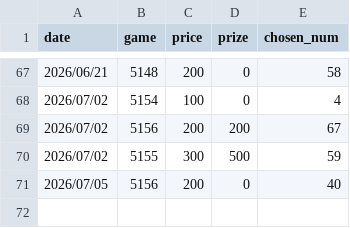
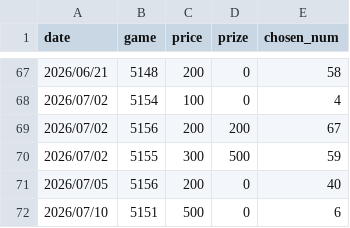
Before and after one commit to cyc6221/I-want-big-John, a CSV file: raw-data/all-instants.csv, drawn as a sheet; only a part is shown, gaps mark what is left out.

Commit message:
Add July 10 instant record

```diff
--- a/raw-data/all-instants.csv
+++ b/raw-data/all-instants.csv
@@ -71 +71,2 @@ date,game,price,prize,chosen_num
 2026/07/05,5156,200,0,40
+2026/07/10,5151,500,0,6
```
Also changed, not shown: 1 other file.
